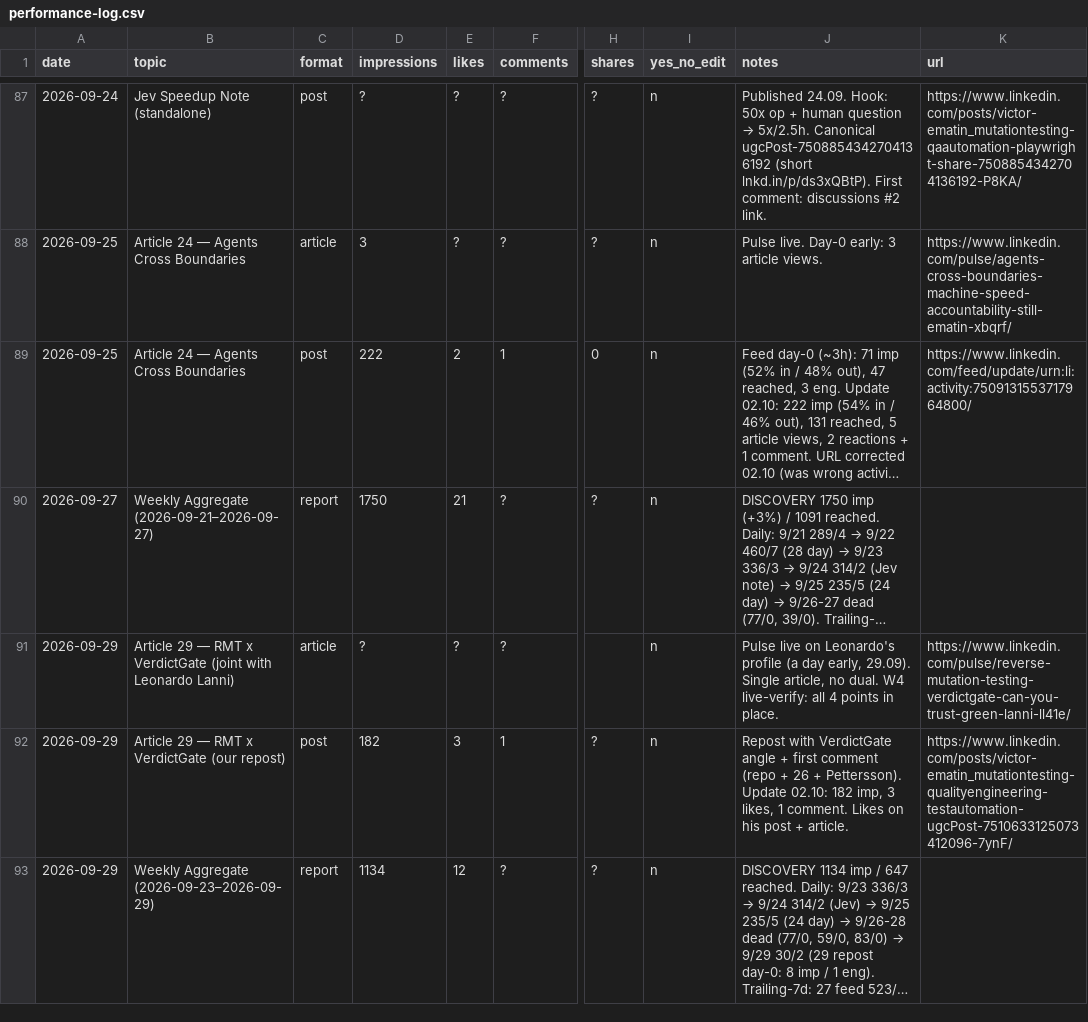
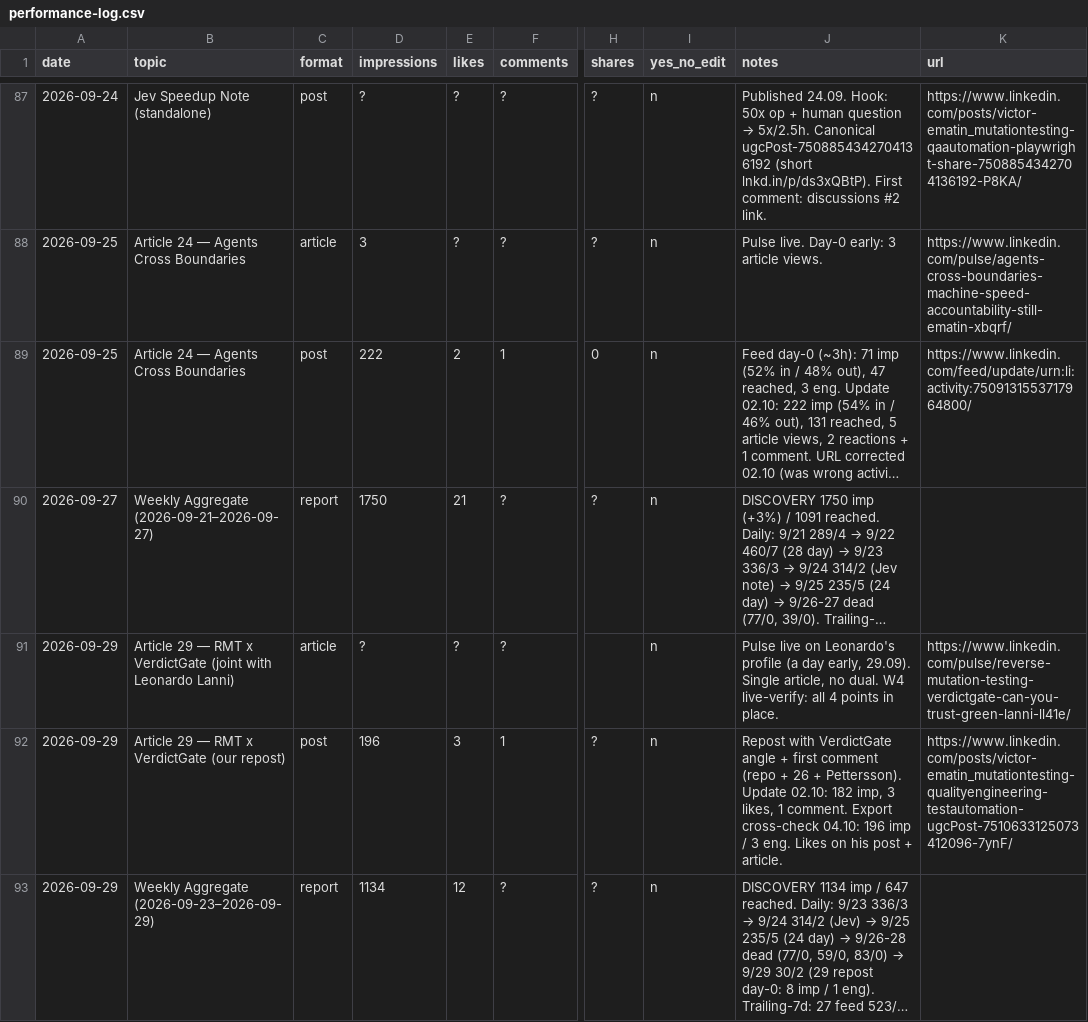
Before and after one commit to victor-2026/articles, a CSV file: linkedin-posts/performance-log.csv, drawn as a sheet; only a part is shown, gaps mark what is left out; long unchanged cells end in …; the diff covers the shown part only; the diff names each change by its address in the sheet, - before the commit and + after, or states it on an @@ line.

Commit message:
docs: weekly 28.09-04.10 + 30/29/27/24 metric updates + Note1 first comment + checkpoint

```diff
--- a/linkedin-posts/performance-log.csv
+++ b/linkedin-posts/performance-log.csv
-D92 (impressions): 182
+D92 (impressions): 196
-J92 (notes): …1 comment. Likes on…
+J92 (notes): …1 comment. Export cross-check 04.10: 196 imp / 3 eng. Likes on…
```
Also changed, not shown: 1 added row and 4 edited cells elsewhere in this file, 2 other files.
